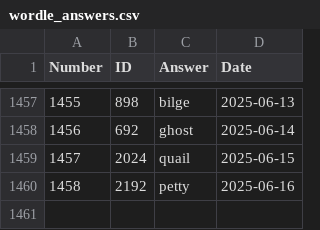
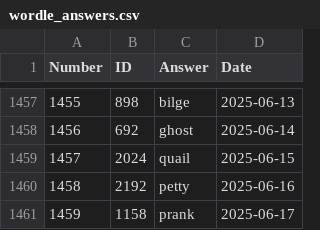
Before and after one commit to nicolas-guerra/PastWordle, a CSV file: wordle_answers.csv, drawn as a sheet; only a part is shown, gaps mark what is left out.

```diff
--- a/wordle_answers.csv
+++ b/wordle_answers.csv
@@ -1460 +1460,2 @@ Number,ID,Answer,Date
 1458,2192,petty,2025-06-16
+1459,1158,prank,2025-06-17
```
